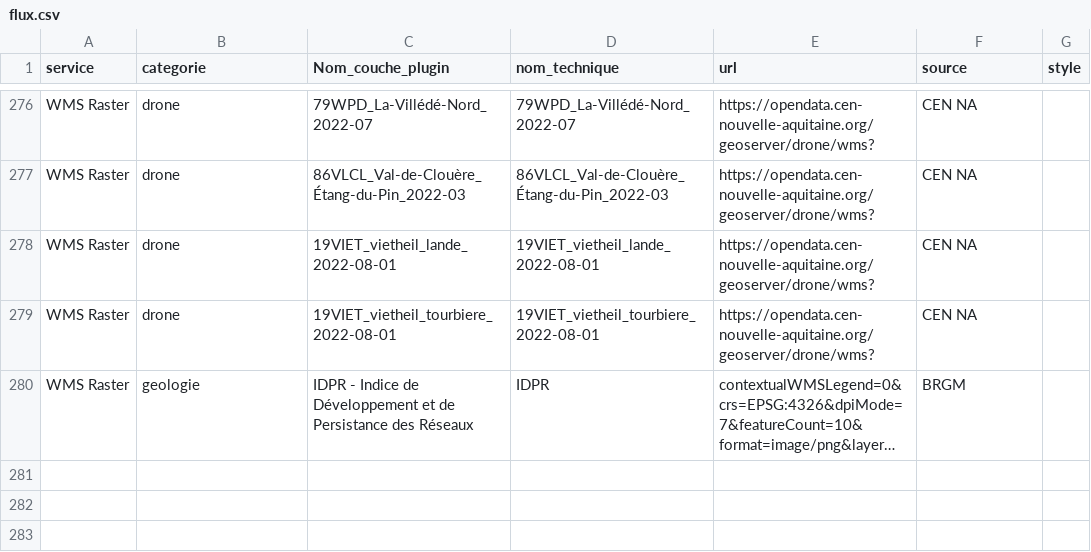
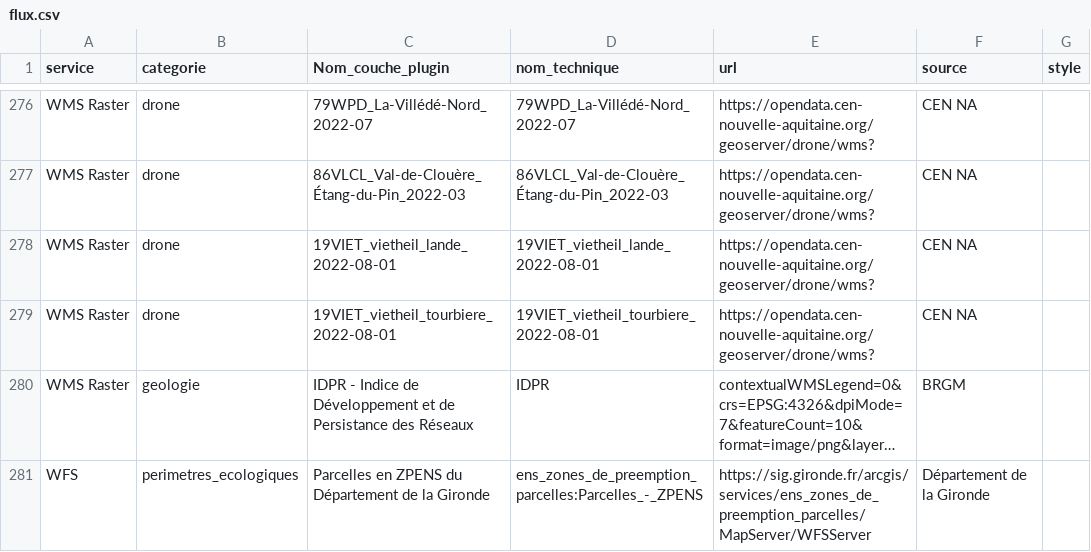
Before and after one commit to CEN-Nouvelle-Aquitaine/fluxcen, a CSV file: flux.csv, drawn as a sheet; only a part is shown, gaps mark what is left out; long unchanged cells end in …; the diff names each change by its address in the sheet, - before the commit and + after, or states it on an @@ line.

Commit message:
Ajout des parcelels ZPENS du 33

```diff
--- a/flux.csv
+++ b/flux.csv
+row 281: WFS | perimetres_ecologiques | Parcelles en ZPENS du Département de la Gironde | ens_zones_de_preemption_parcelles:Parcelles_-_ZPENS | https://sig.gironde.fr/arcgis/services/ens_zones_de_preemption_parcelles/MapServer/WFSServer | Département de la Gironde
```
